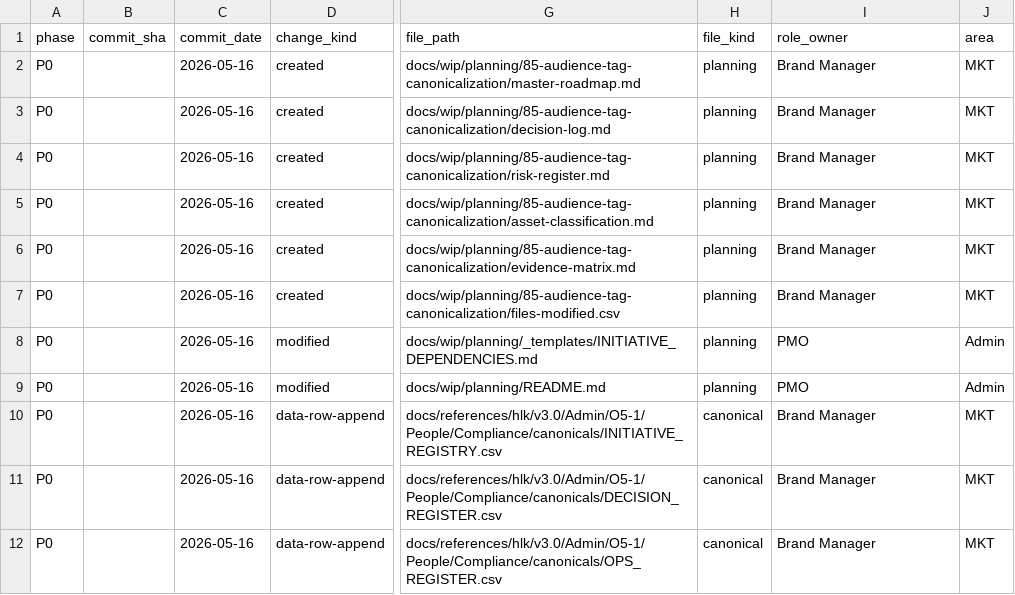
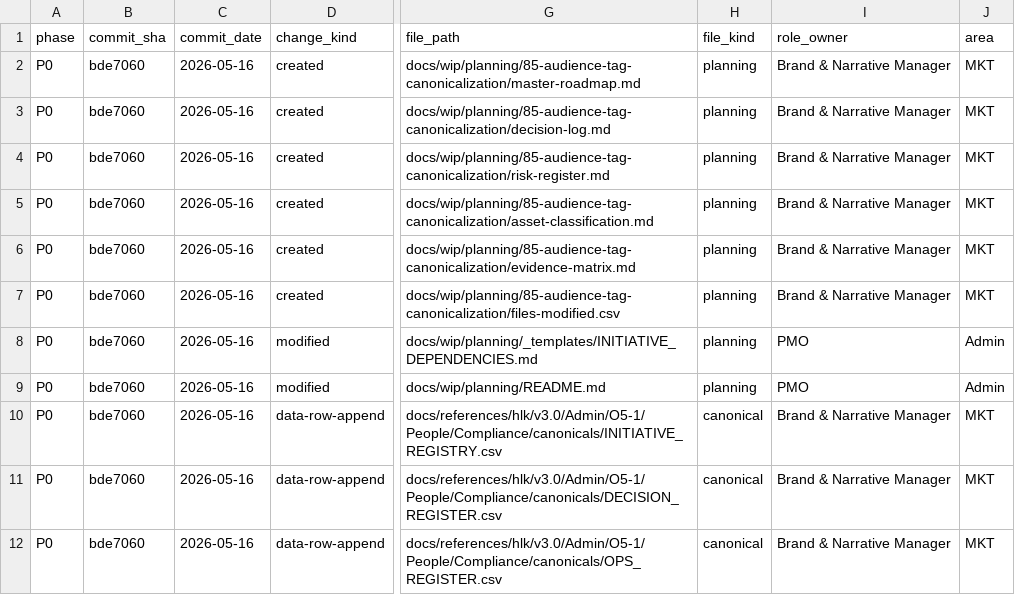
Before and after one commit to FraysaXII/openclaw-akos, a CSV file: docs/wip/planning/85-audience-tag-canonicalization/files-modified.csv, drawn as a sheet; only a part is shown, gaps mark what is left out; the diff names each change by its address in the sheet, - before the commit and + after, or states it on an @@ line.

Commit message:
chore(i85,i87): backfill files-modified.csv commit_sha bde7060 + correct I85 role_owner to baseline_organisation name

```diff
--- a/docs/wip/planning/85-audience-tag-canonicalization/files-modified.csv
+++ b/docs/wip/planning/85-audience-tag-canonicalization/files-modified.csv
-B2:B12 (commit_sha): (empty)
+B2:B12 (commit_sha): bde7060
-I2:I7 (role_owner): Brand Manager
+I2:I7 (role_owner): Brand & Narrative Manager
-I10:I12 (role_owner): Brand Manager
+I10:I12 (role_owner): Brand & Narrative Manager
```
Also changed, not shown: docs/wip/planning/87-openclaw-operator-runtime-hardening/files-modified.csv.
